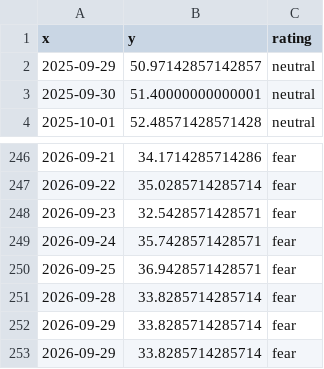
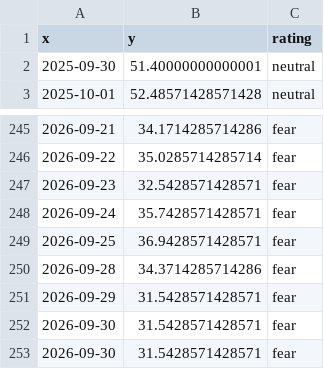
Before and after one commit to 1278943518/ndx-bubble-daily, a CSV file: bubble_data/fng_daily.csv, drawn as a sheet; only a part is shown, gaps mark what is left out.

```diff
--- a/bubble_data/fng_daily.csv
+++ b/bubble_data/fng_daily.csv
@@ -1,3 +1,2 @@
 x,y,rating
-2025-09-29,50.97142857142857,neutral
 2025-09-30,51.40000000000001,neutral
@@ -250,4 +249,5 @@ x,y,rating
 2026-09-25,36.9428571428571,fear
-2026-09-28,33.8285714285714,fear
-2026-09-29,33.8285714285714,fear
-2026-09-29,33.8285714285714,fear
+2026-09-28,34.3714285714286,fear
+2026-09-29,31.5428571428571,fear
+2026-09-30,31.5428571428571,fear
+2026-09-30,31.5428571428571,fear
```
Also changed, not shown: bubble_data/arkk_week.csv, bubble_data/inx_week.csv, 13 other files.
